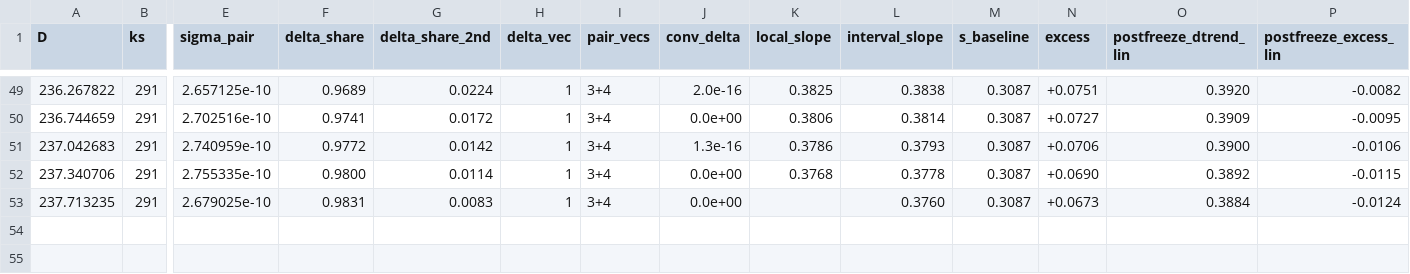
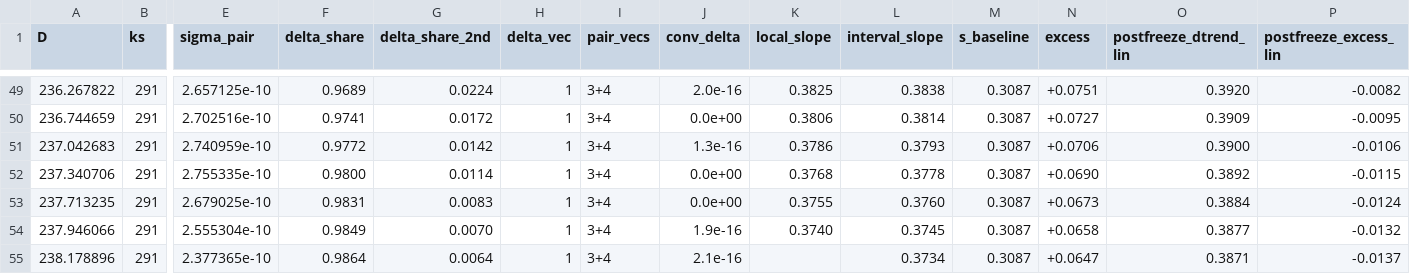
Before and after one commit to nmoinvaz/choptuik-large-d-raw, a CSV file: I949-dh170/track949.csv, drawn as a sheet; only a part is shown, gaps mark what is left out; rows hold the shown columns only; the diff names each change by its address in the sheet, - before the commit and + after, or states it on an @@ line.

Commit message:
I949-dh170: ks_chain2 to D 238.18 (ks 291), slope 0.37 (#949)

```diff
--- a/I949-dh170/track949.csv
+++ b/I949-dh170/track949.csv
-K53 (local_slope): (empty)
+K53 (local_slope): 0.3755
+row 54: 237.946066 | 291 | 2.555304e-10 | 0.9849 | 0.0070 | 1 | 3+4 | 1.9e-16 | 0.3740 | 0.3745 | 0.3087 | +0.0658 | 0.3877 | -0.0132
+row 55: 238.178896 | 291 | 2.377365e-10 | 0.9864 | 0.0064 | 1 | 3+4 | 2.1e-16 |  | 0.3734 | 0.3087 | +0.0647 | 0.3871 | -0.0137
```
Also changed, not shown: I949-dh170/intervals949.csv, 8 other files.
